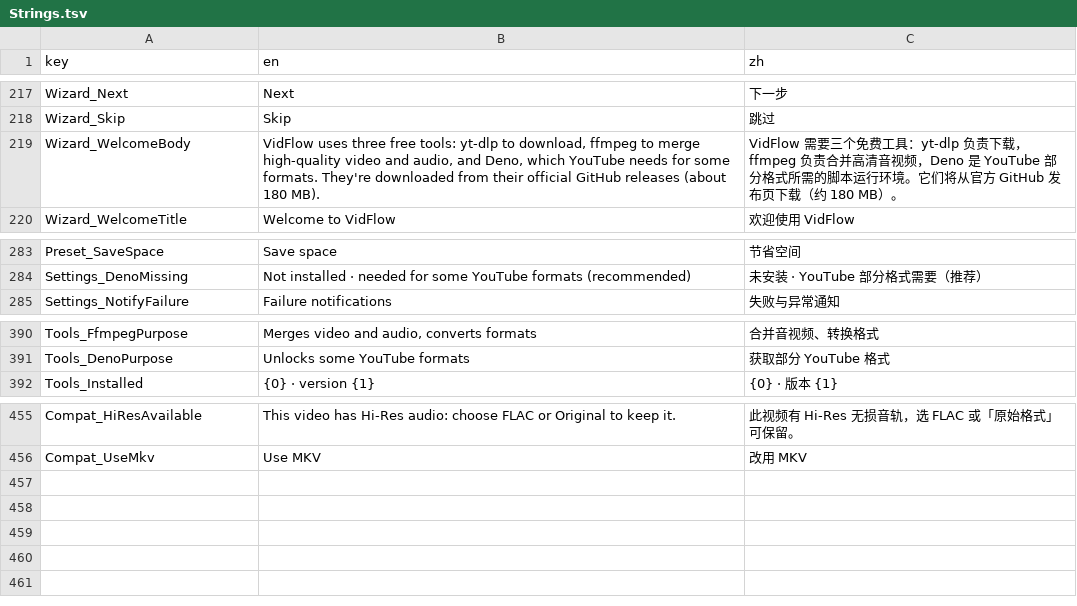
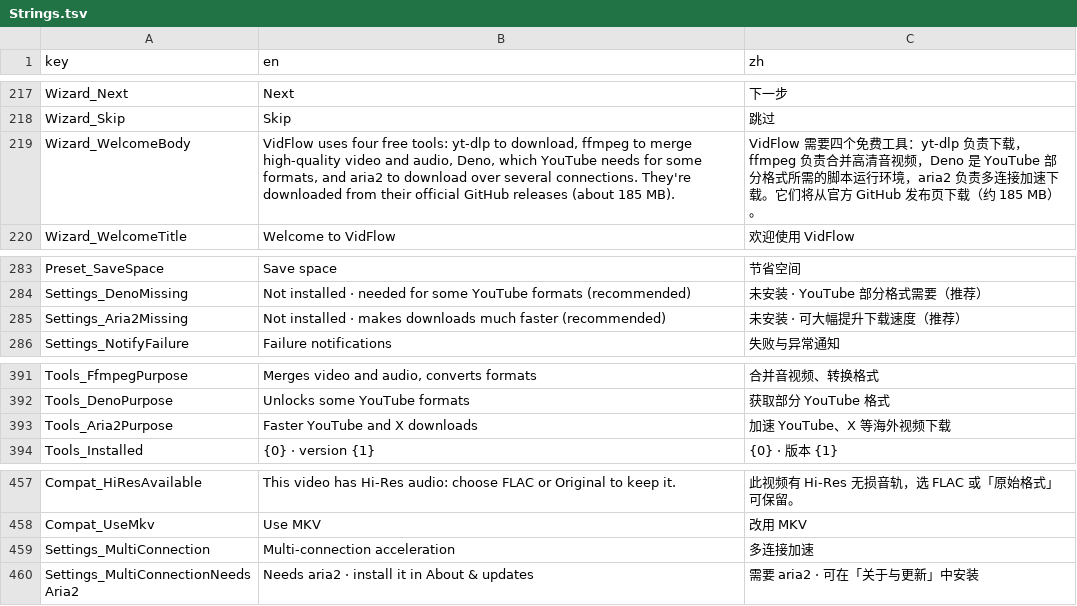
Before and after one commit to Magicherry/VidFlow, a TSV file: VidFlow.Core/Localization/Strings.tsv, drawn as a sheet; only a part is shown, gaps mark what is left out.

```diff
--- a/VidFlow.Core/Localization/Strings.tsv
+++ b/VidFlow.Core/Localization/Strings.tsv
@@ -218,3 +218,3 @@ Wizard_Next	Next	下一步
 Wizard_Skip	Skip	跳过
-Wizard_WelcomeBody	VidFlow uses three free tools: yt-dlp to download, ffmpeg to merge high-quality video and audio, and Deno, which YouTube needs for some formats. They're downloaded from their official GitHub releases (about 180 MB).	VidFlow 需要三个免费工具：yt-dlp 负责下载，ffmpeg 负责合并高清音视频，Deno 是 YouTube 部分格式所需的脚本运行环境。它们将从官方 GitHub 发布页下载（约 180 MB）。
+Wizard_WelcomeBody	VidFlow uses four free tools: yt-dlp to download, ffmpeg to merge high-quality video and audio, Deno, which YouTube needs for some formats, and aria2 to download over several connections. They're downloaded from their official GitHub releases (about 185 MB).	VidFlow 需要四个免费工具：yt-dlp 负责下载，ffmpeg 负责合并高清音视频，Deno 是 YouTube 部分格式所需的脚本运行环境，aria2 负责多连接加速下载。它们将从官方 GitHub 发布页下载（约 185 MB）。
 Wizard_WelcomeTitle	Welcome to VidFlow	欢迎使用 VidFlow
@@ -284,2 +284,3 @@ Preset_SaveSpace	Save space	节省空间
 Settings_DenoMissing	Not installed · needed for some YouTube formats (recommended)	未安装 · YouTube 部分格式需要（推荐）
+Settings_Aria2Missing	Not installed · makes downloads much faster (recommended)	未安装 · 可大幅提升下载速度（推荐）
 Settings_NotifyFailure	Failure notifications	失败与异常通知
@@ -391,2 +392,3 @@ Tools_FfmpegPurpose	Merges video and audio, converts formats	合并音视频、
 Tools_DenoPurpose	Unlocks some YouTube formats	获取部分 YouTube 格式
+Tools_Aria2Purpose	Faster YouTube and X downloads	加速 YouTube、X 等海外视频下载
 Tools_Installed	{0} · version {1}	{0} · 版本 {1}
@@ -456 +458,3 @@ Compat_HiResAvailable	This video has Hi-Res audio: choose FLAC or Original to ke
 Compat_UseMkv	Use MKV	改用 MKV
+Settings_MultiConnection	Multi-connection acceleration	多连接加速
+Settings_MultiConnectionNeedsAria2	Needs aria2 · install it in About & updates	需要 aria2 · 可在「关于与更新」中安装
```
Also changed, not shown: 15 other files.
